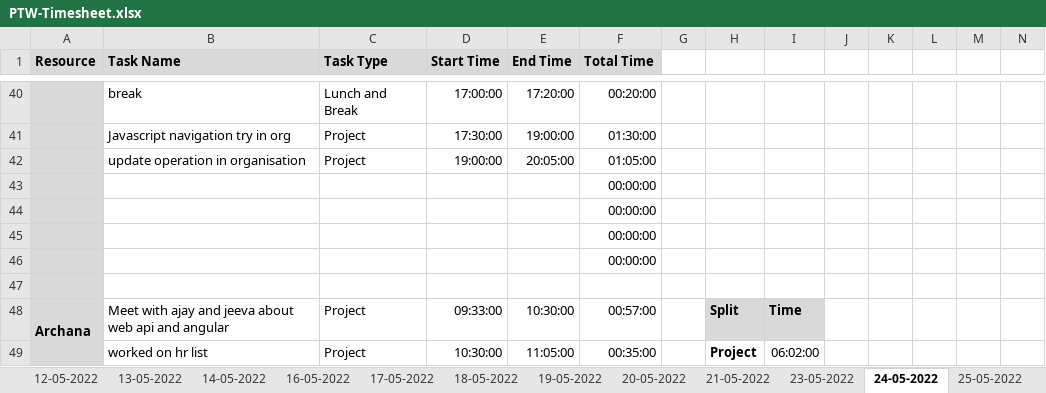
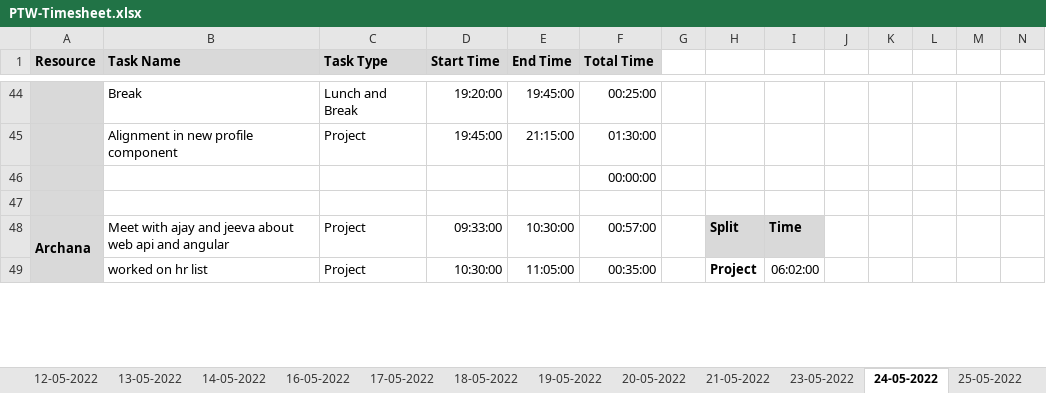
Before and after one commit to Tenacious-Org/Project-A5, an Excel workbook: Process/Timesheet/PTW-Timesheet.xlsx, sheet 24-05-2022, drawn as a sheet; only a part is shown, gaps mark what is left out; values as stored, in another font and other column widths than the file's, no borders; conditional formats not drawn; removed rows and columns are numbered as before the commit, all else as after; rows hold the shown columns only; the diff covers the shown part only; the diff names each change by its address in the sheet, - before the commit and + after, or states it on an @@ line.

```diff
--- a/Process/Timesheet/PTW-Timesheet.xlsx (sheet 24-05-2022)
+++ b/Process/Timesheet/PTW-Timesheet.xlsx (sheet 24-05-2022)
-B44 (Task Name): break
+B44 (Task Name): Break
-D44 (Start Time): 17:00:00
+D44 (Start Time): 19:20:00
-E44 (End Time): 17:20:00
+E44 (End Time): 19:45:00
-F44 (Total Time): 00:20:00
+F44 (Total Time): 00:25:00
-B45 (Task Name): Javascript navigation try in org
+B45 (Task Name): Alignment in new profile component
-D45 (Start Time): 17:30:00
+D45 (Start Time): 19:45:00
-E45 (End Time): 19:00:00
+E45 (End Time): 21:15:00
-row 42:  | update operation in organisation | Project | 19:00:00 | 20:05:00 | 01:05:00
-row 43:  |  |  |  |  | 00:00:00
-row 44:  |  |  |  |  | 00:00:00
-row 45:  |  |  |  |  | 00:00:00
```
Also changed, not shown: 6 added rows, 2 removed rows, 22 edited cells and cell formats elsewhere in this sheet, formulas that keep their value.
